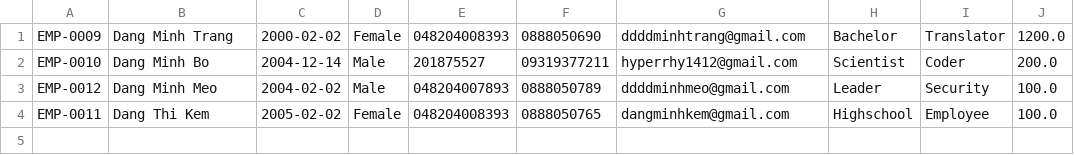
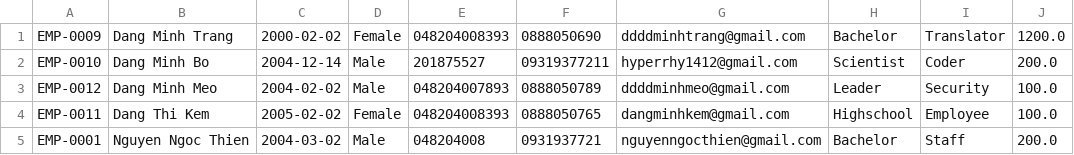
Before and after one commit to hywangg1412/javatest, a CSV file: src/Data/employee.csv, drawn as a sheet.

```diff
--- a/src/Data/employee.csv
+++ b/src/Data/employee.csv
@@ -4 +4,2 @@ EMP-0012,Dang Minh Meo,2004-02-02,Male,048204007893,0888050789,ddddminhmeo@gmail
 EMP-0011,Dang Thi Kem,2005-02-02,Female,048204008393,0888050765,dangminhkem@gmail.com,Highschool,Employee,100.0
+EMP-0001,Nguyen Ngoc Thien,2004-03-02,Male,048204008,0931937721,nguyenngocthien@gmail.com,Bachelor,Staff,200.0
```
Also changed, not shown: src/Data/customer.csv, 12 other files.
